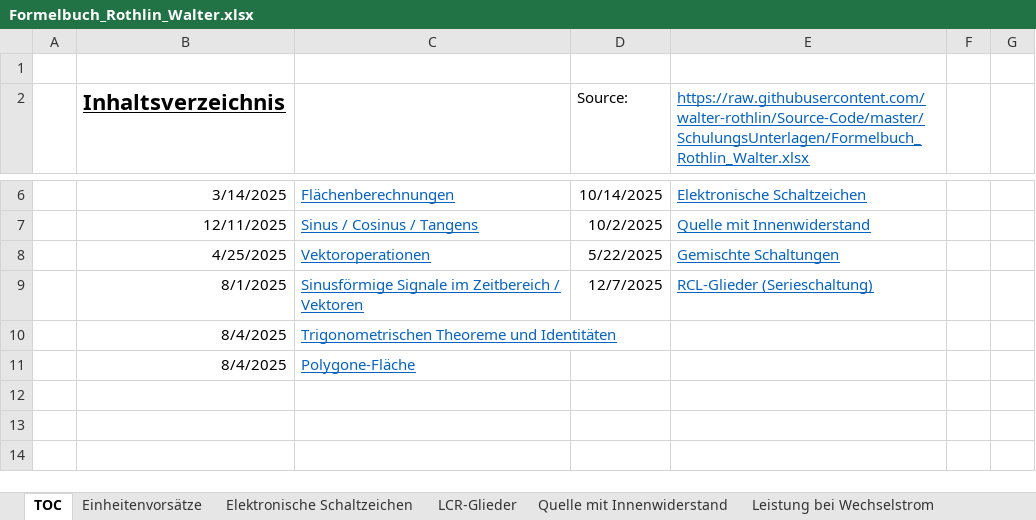
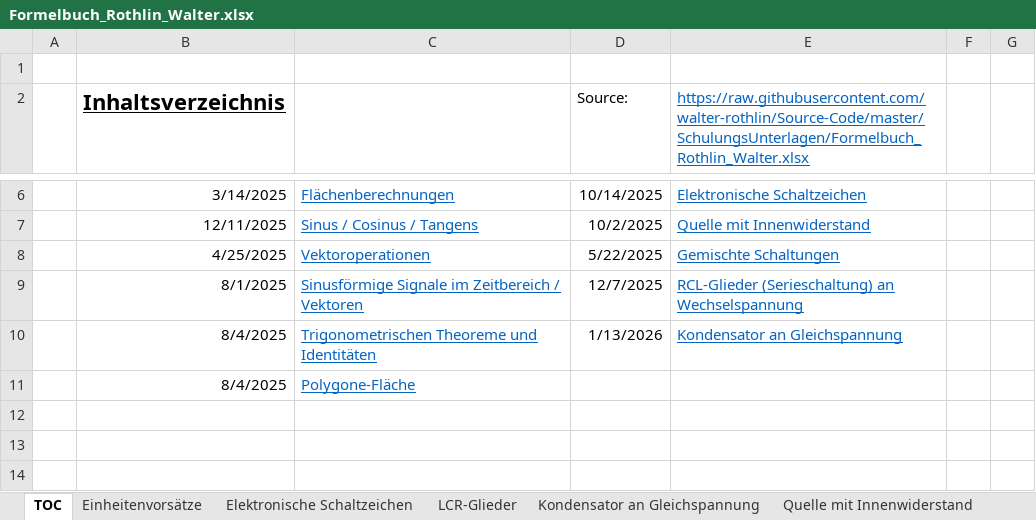
Before and after one commit to walter-rothlin/Source-Code, an Excel workbook: SchulungsUnterlagen/Formelbuch_Rothlin_Walter.xlsx, sheet TOC, drawn as a sheet; only a part is shown, gaps mark what is left out; values as stored, in another font and other column widths than the file's, no borders; charts and pictures not drawn; the diff names each change by its address in the sheet, - before the commit and + after, or states it on an @@ line.

```diff
--- a/SchulungsUnterlagen/Formelbuch_Rothlin_Walter.xlsx (sheet TOC)
+++ b/SchulungsUnterlagen/Formelbuch_Rothlin_Walter.xlsx (sheet TOC)
+sheet tab: Kondensator an Gleichspannung
-E9: RCL-Glieder (Serieschaltung)
+E9: RCL-Glieder (Serieschaltung) an Wechselspannung
-D10 (Source:): (empty)
+D10 (Source:): 1/13/2026
-E10: (empty)
+E10: Kondensator an Gleichspannung
```
Also changed, not shown: sheet LCR-Glieder, sheet Geburtstagsliste, hidden cells, charts or pictures.
